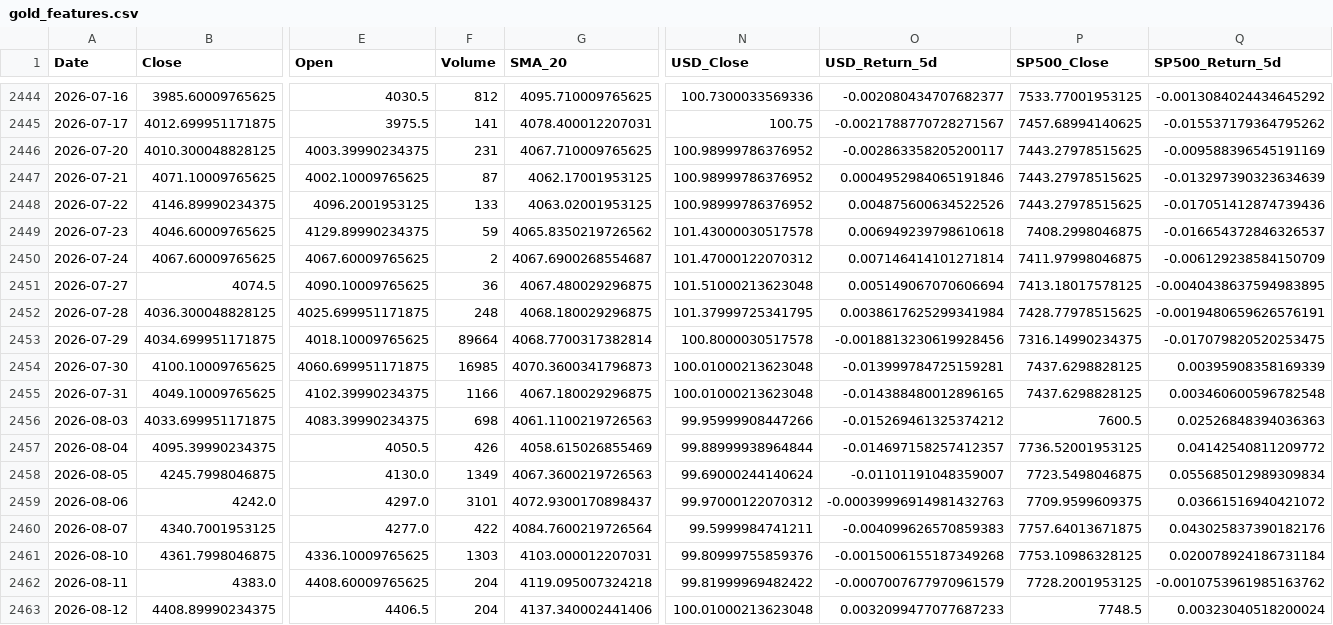
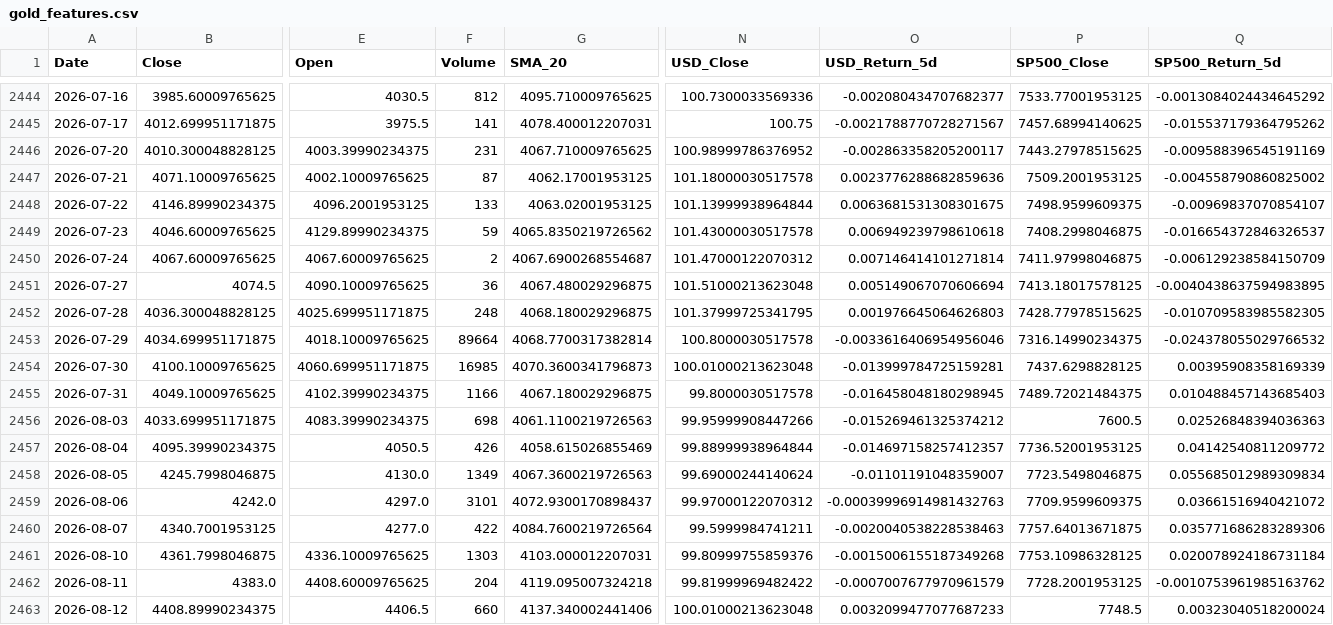
Before and after one commit to elielebos-ui/ai-trade-app, a CSV file: gold_features.csv, drawn as a sheet; only a part is shown, gaps mark what is left out; the diff covers the shown part only; the diff names each change by its address in the sheet, - before the commit and + after, or states it on an @@ line.

```diff
--- a/gold_features.csv
+++ b/gold_features.csv
-N2447 (USD_Close): 100.98999786376952
+N2447 (USD_Close): 101.18000030517578
-O2447 (USD_Return_5d): 0.0004952984065191846
+O2447 (USD_Return_5d): 0.0023776288682859636
-P2447 (SP500_Close): 7443.27978515625
+P2447 (SP500_Close): 7509.2001953125
-Q2447 (SP500_Return_5d): -0.013297390323634639
+Q2447 (SP500_Return_5d): -0.004558790860825002
-N2448 (USD_Close): 100.98999786376952
+N2448 (USD_Close): 101.13999938964844
-O2448 (USD_Return_5d): 0.004875600634522526
+O2448 (USD_Return_5d): 0.0063681531308301675
-P2448 (SP500_Close): 7443.27978515625
+P2448 (SP500_Close): 7498.9599609375
-Q2448 (SP500_Return_5d): -0.017051412874739436
+Q2448 (SP500_Return_5d): -0.00969837070854107
-O2452 (USD_Return_5d): 0.0038617625299341984
+O2452 (USD_Return_5d): 0.001976645064626803
-Q2452 (SP500_Return_5d): -0.0019480659626576191
+Q2452 (SP500_Return_5d): -0.010709583985582305
-O2453 (USD_Return_5d): -0.0018813230619928456
+O2453 (USD_Return_5d): -0.0033616406954956046
-Q2453 (SP500_Return_5d): -0.017079820520253475
+Q2453 (SP500_Return_5d): -0.024378055029766532
-N2455 (USD_Close): 100.01000213623048
+N2455 (USD_Close): 99.8000030517578
-O2455 (USD_Return_5d): -0.014388480012896165
+O2455 (USD_Return_5d): -0.016458048180298945
-P2455 (SP500_Close): 7437.6298828125
+P2455 (SP500_Close): 7489.72021484375
-Q2455 (SP500_Return_5d): 0.003460600596782548
+Q2455 (SP500_Return_5d): 0.010488457143685403
-O2460 (USD_Return_5d): -0.004099626570859383
+O2460 (USD_Return_5d): -0.0020040538228538463
-Q2460 (SP500_Return_5d): 0.043025837390182176
+Q2460 (SP500_Return_5d): 0.035771686283289306
-F2463 (Volume): 204
+F2463 (Volume): 660
```
Also changed, not shown: 1 added row and 14 edited cells elsewhere in this file, apple_features.csv, crude_oil_features.csv, 9 other files.
